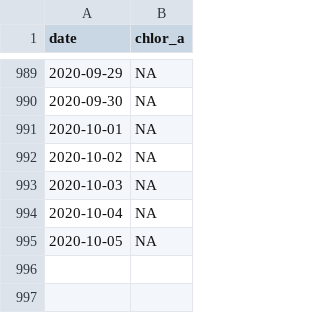
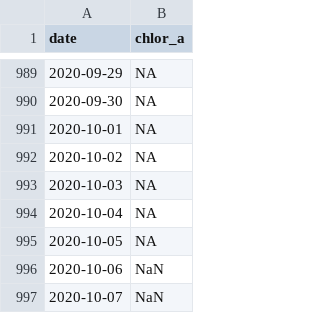
Before and after one commit to marinebon/p2p, a CSV file: data/chl/chl_usa-sage.csv, drawn as a sheet; only a part is shown, gaps mark what is left out; the diff names each change by its address in the sheet, - before the commit and + after, or states it on an @@ line.

```diff
--- a/data/chl/chl_usa-sage.csv
+++ b/data/chl/chl_usa-sage.csv
+row 996: 2020-10-06 | NaN
+row 997: 2020-10-07 | NaN
```
Also changed, not shown: data/chl/chl_usa-usfstpete.csv, data/sst/sst_usa-usfstpete.csv, 3 other files.
